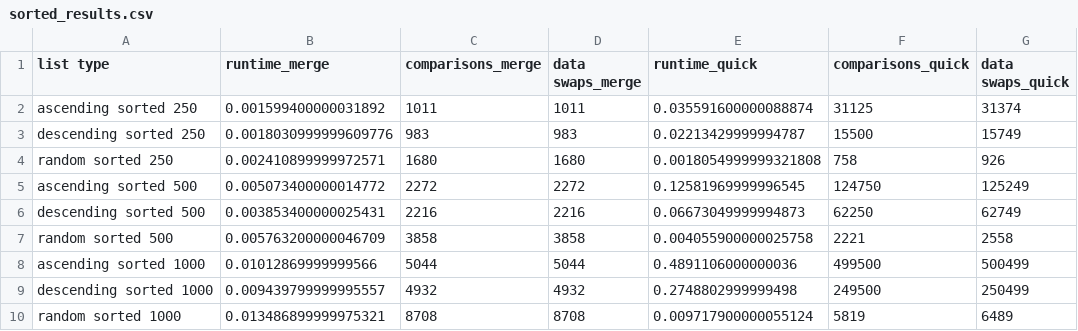
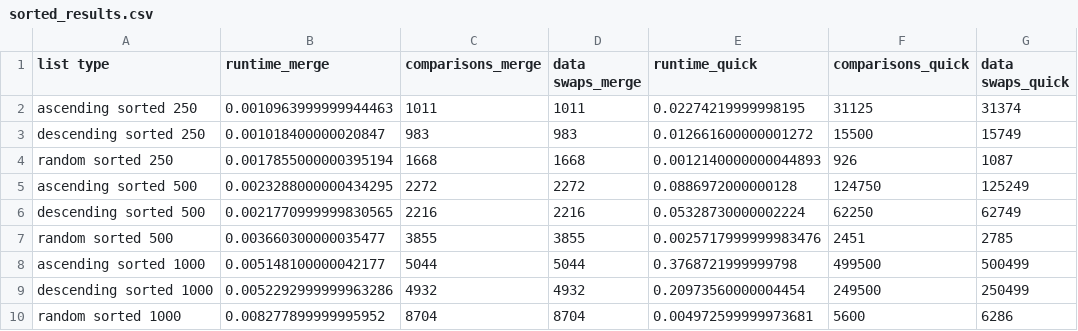
Before and after one commit to zfechko/Comp-Sci-215, a CSV file: Programming Assignments/PA-2B Divide and Conquer Sorting/sorted_results.csv, drawn as a sheet.

```diff
--- a/Programming Assignments/PA-2B Divide and Conquer Sorting/sorted_results.csv
+++ b/Programming Assignments/PA-2B Divide and Conquer Sorting/sorted_results.csv
@@ -1,10 +1,10 @@
 list type,runtime_merge,comparisons_merge,data swaps_merge,runtime_quick,comparisons_quick,data swaps_quick
-ascending sorted 250,0.001599400000031892,1011,1011,0.035591600000088874,31125,31374
-descending sorted 250,0.0018030999999609776,983,983,0.02213429999994787,15500,15749
-random sorted 250,0.002410899999972571,1680,1680,0.0018054999999321808,758,926
-ascending sorted 500,0.005073400000014772,2272,2272,0.12581969999996545,124750,125249
-descending sorted 500,0.003853400000025431,2216,2216,0.06673049999994873,62250,62749
-random sorted 500,0.005763200000046709,3858,3858,0.004055900000025758,2221,2558
-ascending sorted 1000,0.01012869999999566,5044,5044,0.4891106000000036,499500,500499
-descending sorted 1000,0.009439799999995557,4932,4932,0.2748802999999498,249500,250499
-random sorted 1000,0.013486899999975321,8708,8708,0.009717900000055124,5819,6489
+ascending sorted 250,0.0010963999999944463,1011,1011,0.02274219999998195,31125,31374
+descending sorted 250,0.001018400000020847,983,983,0.012661600000001272,15500,15749
+random sorted 250,0.0017855000000395194,1668,1668,0.0012140000000044893,926,1087
+ascending sorted 500,0.0023288000000434295,2272,2272,0.0886972000000128,124750,125249
+descending sorted 500,0.0021770999999830565,2216,2216,0.05328730000002224,62250,62749
+random sorted 500,0.003660300000035477,3855,3855,0.0025717999999983476,2451,2785
+ascending sorted 1000,0.005148100000042177,5044,5044,0.3768721999999798,499500,500499
+descending sorted 1000,0.0052292999999963286,4932,4932,0.20973560000004454,249500,250499
+random sorted 1000,0.008277899999995952,8704,8704,0.004972599999973681,5600,6286
```
Also changed, not shown: 1 other file.
